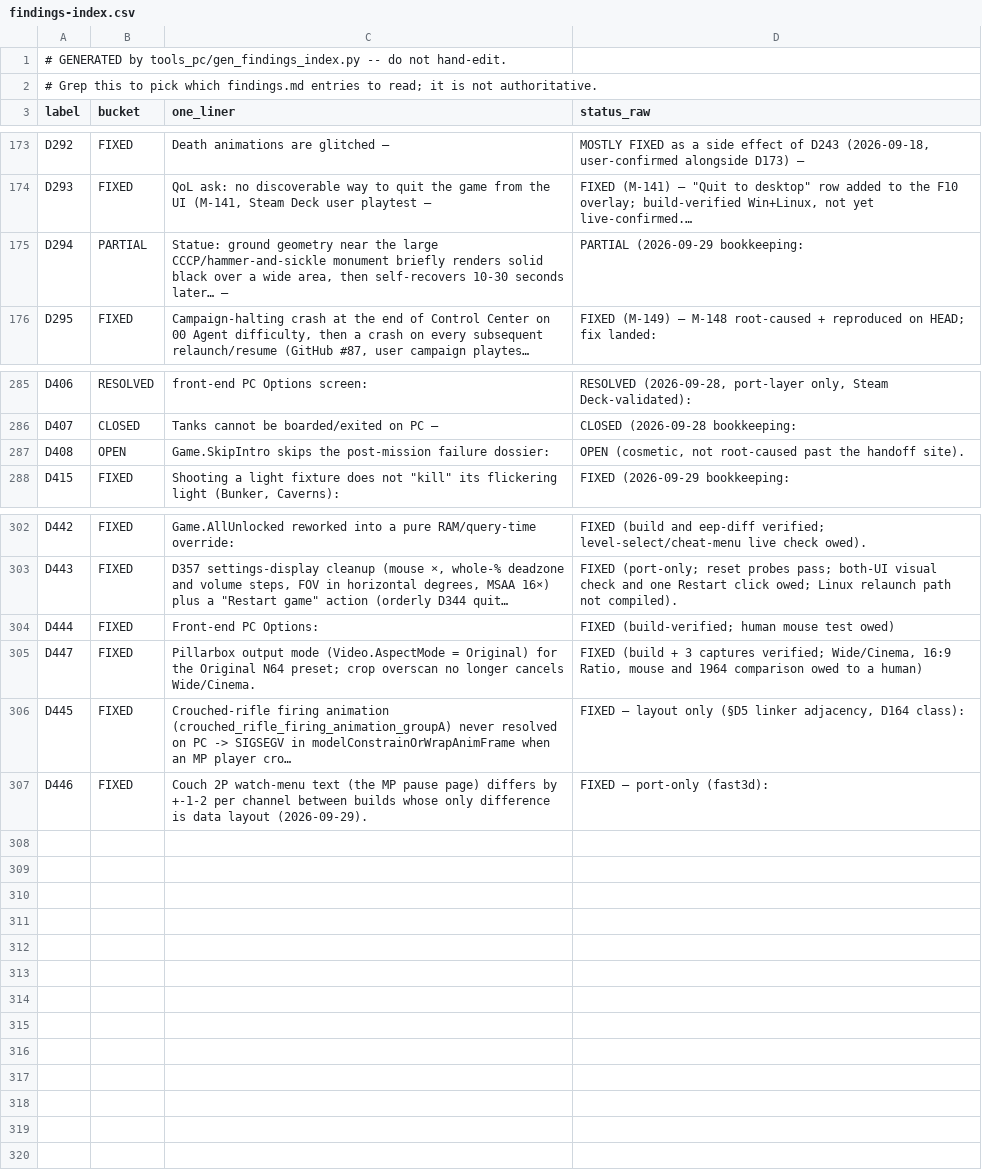
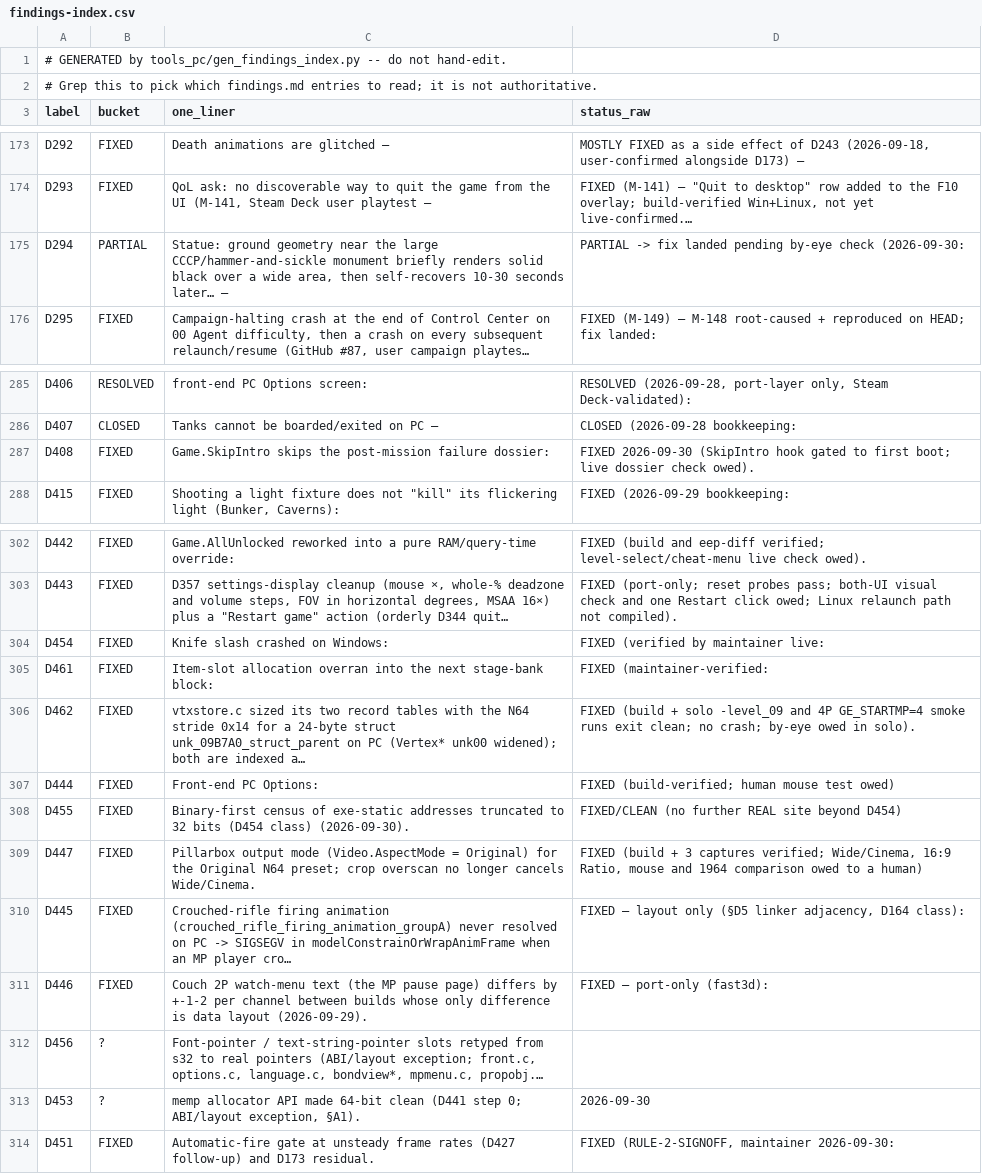
Before and after one commit to jkdansereau/goldeneye-pc-port, a CSV file: docs/dev/findings-index.csv, drawn as a sheet; only a part is shown, gaps mark what is left out.

Commit message:
32-to-64-bit pointer-width fixes D451-D462; scaffolding removal batch 1
Tick-based auto-fire gate (D451), knife keyframe pointers (D454), font/text
slots (D456), memp arena start (D453), exe-address truncation census (D455),
global bank/RDRAM and background slots (D457 a/b), item-slot allocation
stride (D461), vtxstore table stride (D462). Mechanical, semantics-preserving
ABI/layout edits only. Diagnostic probes removed (batch 1).

Refs: D451 D453 D454 D455 D456 D457 D461 D462 D408 D294

```diff
--- a/docs/dev/findings-index.csv
+++ b/docs/dev/findings-index.csv
@@ -174,3 +174,3 @@ D292,FIXED,Death animations are glitched —,"MOSTLY FIXED as a side effect of D
 D293,FIXED,"QoL ask: no discoverable way to quit the game from the UI (M-141, Steam Deck user playtest —","FIXED (M-141) — ""Quit to desktop"" row added to the F10 overlay; build-verified Win+Linux, not yet live-confirmed.…"
-D294,PARTIAL,"Statue: ground geometry near the large CCCP/hammer-and-sickle monument briefly renders solid black over a wide area, then self-recovers 10-30 seconds later… —",PARTIAL (2026-09-29 bookkeeping:
+D294,PARTIAL,"Statue: ground geometry near the large CCCP/hammer-and-sickle monument briefly renders solid black over a wide area, then self-recovers 10-30 seconds later… —",PARTIAL -> fix landed pending by-eye check (2026-09-30:
 D295,FIXED,"Campaign-halting crash at the end of Control Center on 00 Agent difficulty, then a crash on every subsequent relaunch/resume (GitHub #87, user campaign playtes…",FIXED (M-149) — M-148 root-caused + reproduced on HEAD; fix landed:
@@ -286,3 +286,3 @@ D406,RESOLVED,front-end PC Options screen:,"RESOLVED (2026-09-28, port-layer onl
 D407,CLOSED,Tanks cannot be boarded/exited on PC —,CLOSED (2026-09-28 bookkeeping:
-D408,OPEN,Game.SkipIntro skips the post-mission failure dossier:,"OPEN (cosmetic, not root-caused past the handoff site)."
+D408,FIXED,Game.SkipIntro skips the post-mission failure dossier:,FIXED 2026-09-30 (SkipIntro hook gated to first boot; live dossier check owed).
 D415,FIXED,"Shooting a light fixture does not ""kill"" its flickering light (Bunker, Caverns):",FIXED (2026-09-29 bookkeeping:
@@ -303,3 +303,7 @@ D442,FIXED,Game.AllUnlocked reworked into a pure RAM/query-time override:,FIXED
 D443,FIXED,"D357 settings-display cleanup (mouse ×, whole-% deadzone and volume steps, FOV in horizontal degrees, MSAA 16×) plus a ""Restart game"" action (orderly D344 quit…",FIXED (port-only; reset probes pass; both-UI visual check and one Restart click owed; Linux relaunch path not compiled).
+D454,FIXED,Knife slash crashed on Windows:,FIXED (verified by maintainer live:
+D461,FIXED,Item-slot allocation overran into the next stage-bank block:,FIXED (maintainer-verified:
+D462,FIXED,vtxstore.c sized its two record tables with the N64 stride 0x14 for a 24-byte struct unk_09B7A0_struct_parent on PC (Vertex* unk00 widened); both are indexed a…,FIXED (build + solo -level_09 and 4P GE_STARTMP=4 smoke runs exit clean; no crash; by-eye owed in solo).
 D444,FIXED,Front-end PC Options:,FIXED (build-verified; human mouse test owed)
+D455,FIXED,Binary-first census of exe-static addresses truncated to 32 bits (D454 class) (2026-09-30).,FIXED/CLEAN (no further REAL site beyond D454)
 D447,FIXED,Pillarbox output mode (Video.AspectMode = Original) for the Original N64 preset; crop overscan no longer cancels Wide/Cinema.,"FIXED (build + 3 captures verified; Wide/Cinema, 16:9 Ratio, mouse and 1964 comparison owed to a human)"
@@ -307 +311,4 @@ D445,FIXED,Crouched-rifle firing animation (crouched_rifle_firing_animation_grou
 D446,FIXED,Couch 2P watch-menu text (the MP pause page) differs by +-1-2 per channel between builds whose only difference is data layout (2026-09-29).,FIXED — port-only (fast3d):
+D456,?,"Font-pointer / text-string-pointer slots retyped from s32 to real pointers (ABI/layout exception; front.c, options.c, language.c, bondview*, mpmenu.c, propobj.…",
+D453,?,"memp allocator API made 64-bit clean (D441 step 0; ABI/layout exception, §A1).",2026-09-30
+D451,FIXED,Automatic-fire gate at unsteady frame rates (D427 follow-up) and D173 residual.,"FIXED (RULE-2-SIGNOFF, maintainer 2026-09-30:"
```
Also changed, not shown: 31 other files.
